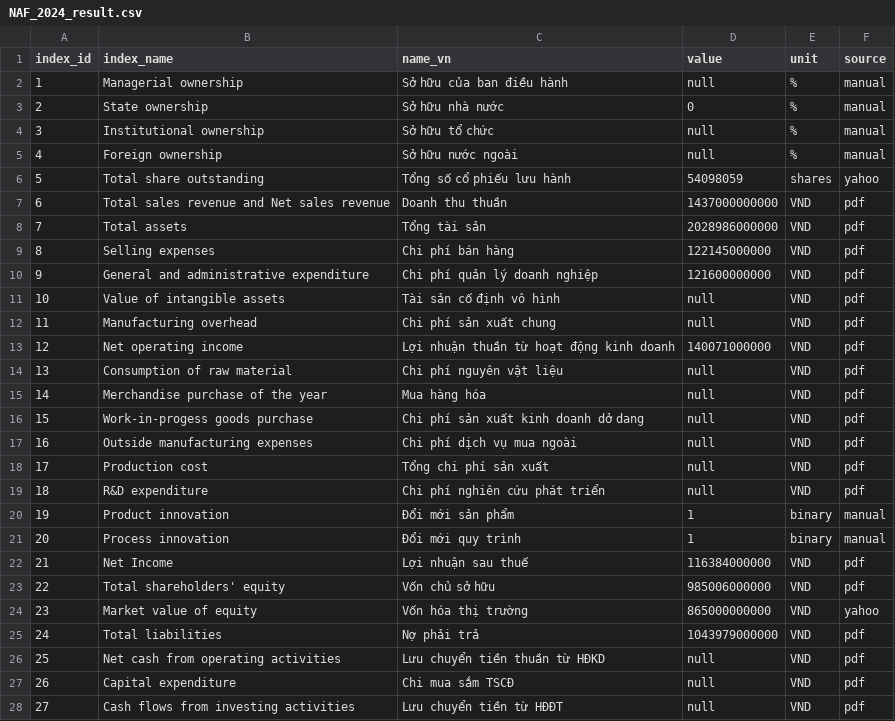
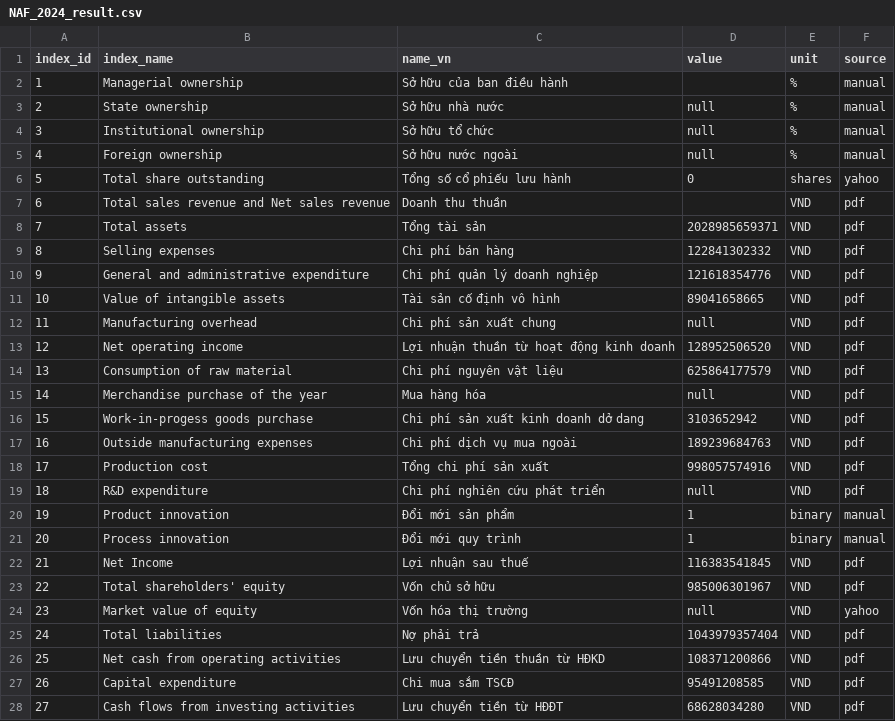
Before and after one commit to gianghoangson/Data-Analysis-Database, a CSV file: finance38/data/result/NAF_2024_result.csv, drawn as a sheet; only a part is shown; the diff covers the shown part only.

Commit message:
Revise financial data in NAF_2024_result.csv
Updated financial data including null values and corrected figures.

```diff
--- a/finance38/data/result/NAF_2024_result.csv
+++ b/finance38/data/result/NAF_2024_result.csv
@@ -1,19 +1,19 @@
 index_id,index_name,name_vn,value,unit,source
-1,Managerial ownership,Sở hữu của ban điều hành,null,%,manual
-2,State ownership,Sở hữu nhà nước,0,%,manual
+1,Managerial ownership,Sở hữu của ban điều hành,,%,manual
+2,State ownership,Sở hữu nhà nước,null,%,manual
 3,Institutional ownership,Sở hữu tổ chức,null,%,manual
 4,Foreign ownership,Sở hữu nước ngoài,null,%,manual
-5,Total share outstanding,Tổng số cổ phiếu lưu hành,54098059,shares,yahoo
-6,Total sales revenue and Net sales revenue,Doanh thu thuần,1437000000000,VND,pdf
-7,Total assets,Tổng tài sản,2028986000000,VND,pdf
-8,Selling expenses,Chi phí bán hàng,122145000000,VND,pdf
-9,General and administrative expenditure,Chi phí quản lý doanh nghiệp,121600000000,VND,pdf
-10,Value of intangible assets,Tài sản cố định vô hình,null,VND,pdf
+5,Total share outstanding,Tổng số cổ phiếu lưu hành,0,shares,yahoo
+6,Total sales revenue and Net sales revenue,Doanh thu thuần,,VND,pdf
+7,Total assets,Tổng tài sản,2028985659371,VND,pdf
+8,Selling expenses,Chi phí bán hàng,122841302332,VND,pdf
+9,General and administrative expenditure,Chi phí quản lý doanh nghiệp,121618354776,VND,pdf
+10,Value of intangible assets,Tài sản cố định vô hình,89041658665,VND,pdf
 11,Manufacturing overhead,Chi phí sản xuất chung,null,VND,pdf
-12,Net operating income,Lợi nhuận thuần từ hoạt động kinh doanh,140071000000,VND,pdf
-13,Consumption of raw material,Chi phí nguyên vật liệu,null,VND,pdf
+12,Net operating income,Lợi nhuận thuần từ hoạt động kinh doanh,128952506520,VND,pdf
+13,Consumption of raw material,Chi phí nguyên vật liệu,625864177579,VND,pdf
 14,Merchandise purchase of the year,Mua hàng hóa,null,VND,pdf
-15,Work-in-progess goods purchase,Chi phí sản xuất kinh doanh dở dang,null,VND,pdf
-16,Outside manufacturing expenses,Chi phí dịch vụ mua ngoài,null,VND,pdf
-17,Production cost,Tổng chi phí sản xuất,null,VND,pdf
+15,Work-in-progess goods purchase,Chi phí sản xuất kinh doanh dở dang,3103652942,VND,pdf
+16,Outside manufacturing expenses,Chi phí dịch vụ mua ngoài,189239684763,VND,pdf
+17,Production cost,Tổng chi phí sản xuất,998057574916,VND,pdf
 18,R&D expenditure,Chi phí nghiên cứu phát triển,null,VND,pdf
@@ -21,8 +21,8 @@ index_id,index_name,name_vn,value,unit,source
 20,Process innovation,Đổi mới quy trình,1,binary,manual
-21,Net Income,Lợi nhuận sau thuế,116384000000,VND,pdf
-22,Total shareholders' equity,Vốn chủ sở hữu,985006000000,VND,pdf
-23,Market value of equity,Vốn hóa thị trường,865000000000,VND,yahoo
-24,Total liabilities,Nợ phải trả,1043979000000,VND,pdf
-25,Net cash from operating activities,Lưu chuyển tiền thuần từ HĐKD,null,VND,pdf
-26,Capital expenditure,Chi mua sắm TSCĐ,null,VND,pdf
-27,Cash flows from investing activities,Lưu chuyển tiền từ HĐĐT,null,VND,pdf
+21,Net Income,Lợi nhuận sau thuế,116383541845,VND,pdf
+22,Total shareholders' equity,Vốn chủ sở hữu,985006301967,VND,pdf
+23,Market value of equity,Vốn hóa thị trường,null,VND,yahoo
+24,Total liabilities,Nợ phải trả,1043979357404,VND,pdf
+25,Net cash from operating activities,Lưu chuyển tiền thuần từ HĐKD,108371200866,VND,pdf
+26,Capital expenditure,Chi mua sắm TSCĐ,95491208585,VND,pdf
+27,Cash flows from investing activities,Lưu chuyển tiền từ HĐĐT,68628034280,VND,pdf
```
Also changed, not shown: 11 edited cells elsewhere in this file.
